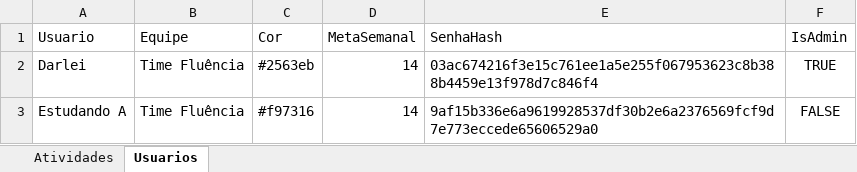
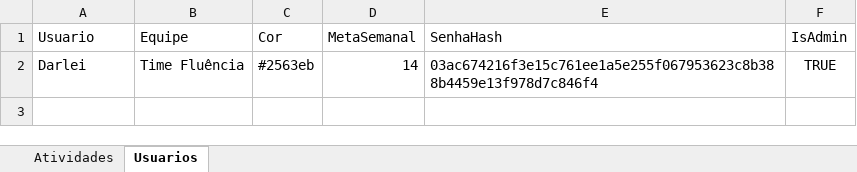
Before and after one commit to Jonh3456/englishdashboarddata, an Excel workbook: data/estudo_ingles_dados.xlsx, sheet Usuarios, drawn as a sheet; values as stored, in another font and other column widths than the file's, no borders; the diff names each change by its address in the sheet, - before the commit and + after, or states it on an @@ line.

Commit message:
Admin excluiu pessoa: Estudando A

```diff
--- a/data/estudo_ingles_dados.xlsx (sheet Usuarios)
+++ b/data/estudo_ingles_dados.xlsx (sheet Usuarios)
-row 3: Estudando A | Time Fluência | #f97316 | 14 | 9af15b336e6a9619928537df30b2e6a2376569fcf9d7e773eccede65606529a0 | FALSE
```
Also changed, not shown: sheet Atividades.
